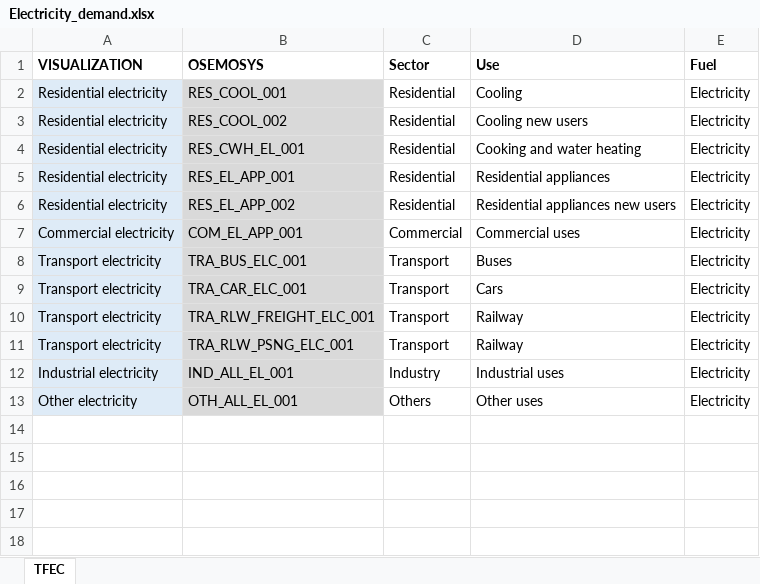
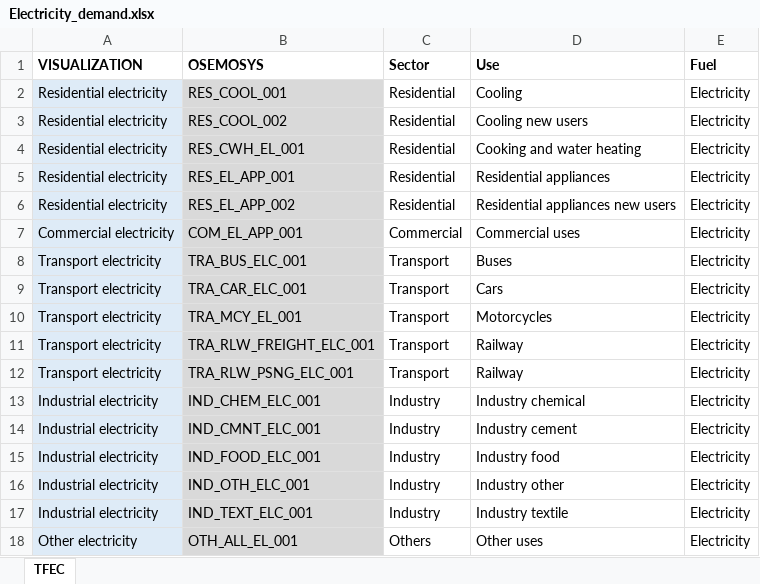
Before and after one commit to KTH-dESA/unescap, an Excel workbook: dashboard/Data/Electricity_demand.xlsx, sheet TFEC, drawn as a sheet; values as stored, in another font and other column widths than the file's, no borders; addresses are those after the commit; the diff names each change by its address in the sheet, - before the commit and + after, or states it on an @@ line.

```diff
--- a/dashboard/Data/Electricity_demand.xlsx (sheet TFEC)
+++ b/dashboard/Data/Electricity_demand.xlsx (sheet TFEC)
+row 10: Transport electricity | TRA_MCY_EL_001 | Transport | Motorcycles | Electricity
-B13 (OSEMOSYS): IND_ALL_EL_001
+B13 (OSEMOSYS): IND_CHEM_ELC_001
-D13 (Use): Industrial uses
+D13 (Use): Industry chemical
+row 14: Industrial electricity | IND_CMNT_ELC_001 | Industry | Industry cement | Electricity
+row 15: Industrial electricity | IND_FOOD_ELC_001 | Industry | Industry food | Electricity
+row 16: Industrial electricity | IND_OTH_ELC_001 | Industry | Industry other | Electricity
+row 17: Industrial electricity | IND_TEXT_ELC_001 | Industry | Industry textile | Electricity
```
Also changed, not shown: dashboard/Data/1_List of fuels.xlsx, dashboard/Data/SDG7_1.xlsx, 4 other files.
